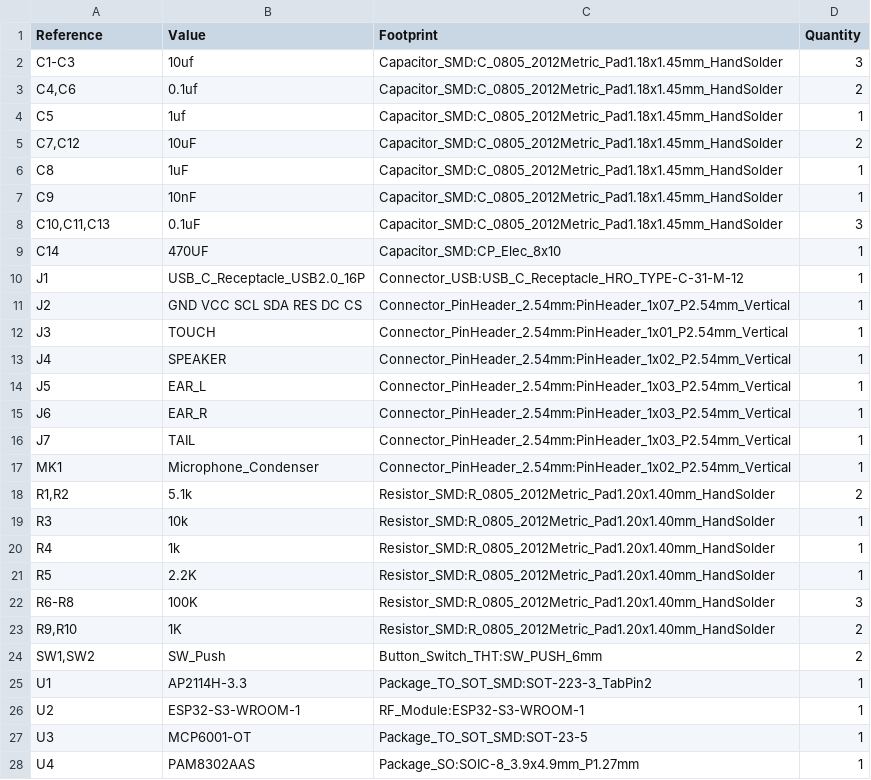
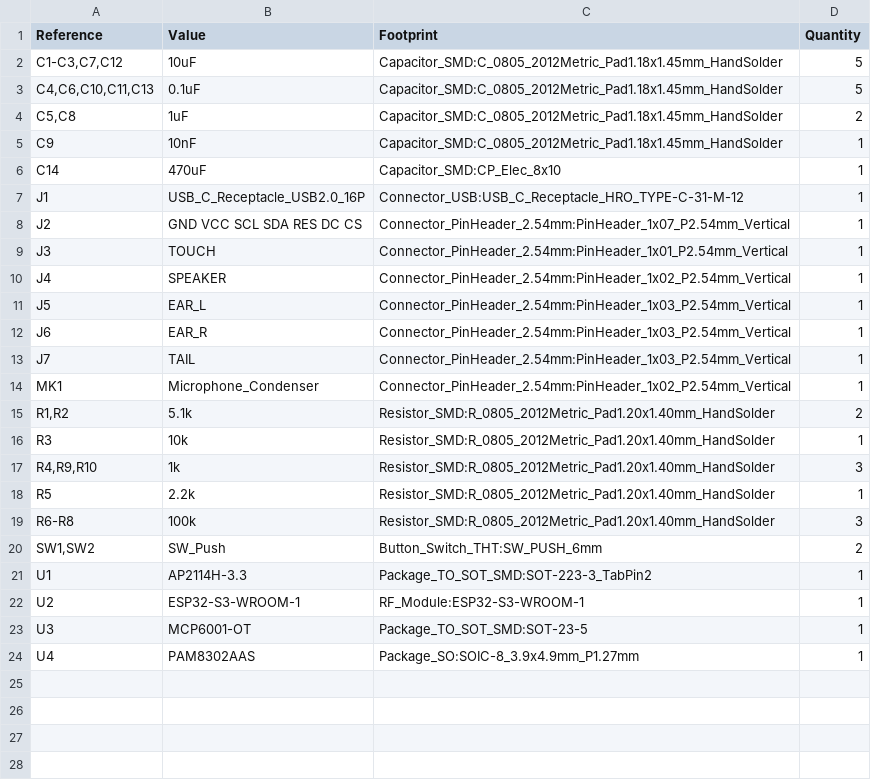
Before and after one commit to VGokulsai/bob-desk-cat, a CSV file: hardware/fab/bob-bom.csv, drawn as a sheet.

```diff
--- a/hardware/fab/bob-bom.csv
+++ b/hardware/fab/bob-bom.csv
@@ -1,10 +1,7 @@
 "Reference","Value","Footprint","Quantity"
-"C1-C3","10uf","Capacitor_SMD:C_0805_2012Metric_Pad1.18x1.45mm_HandSolder","3"
-"C4,C6","0.1uf","Capacitor_SMD:C_0805_2012Metric_Pad1.18x1.45mm_HandSolder","2"
-"C5","1uf","Capacitor_SMD:C_0805_2012Metric_Pad1.18x1.45mm_HandSolder","1"
-"C7,C12","10uF","Capacitor_SMD:C_0805_2012Metric_Pad1.18x1.45mm_HandSolder","2"
-"C8","1uF","Capacitor_SMD:C_0805_2012Metric_Pad1.18x1.45mm_HandSolder","1"
+"C1-C3,C7,C12","10uF","Capacitor_SMD:C_0805_2012Metric_Pad1.18x1.45mm_HandSolder","5"
+"C4,C6,C10,C11,C13","0.1uF","Capacitor_SMD:C_0805_2012Metric_Pad1.18x1.45mm_HandSolder","5"
+"C5,C8","1uF","Capacitor_SMD:C_0805_2012Metric_Pad1.18x1.45mm_HandSolder","2"
 "C9","10nF","Capacitor_SMD:C_0805_2012Metric_Pad1.18x1.45mm_HandSolder","1"
-"C10,C11,C13","0.1uF","Capacitor_SMD:C_0805_2012Metric_Pad1.18x1.45mm_HandSolder","3"
-"C14","470UF","Capacitor_SMD:CP_Elec_8x10","1"
+"C14","470uF","Capacitor_SMD:CP_Elec_8x10","1"
 "J1","USB_C_Receptacle_USB2.0_16P","Connector_USB:USB_C_Receptacle_HRO_TYPE-C-31-M-12","1"
@@ -19,6 +16,5 @@
 "R3","10k","Resistor_SMD:R_0805_2012Metric_Pad1.20x1.40mm_HandSolder","1"
-"R4","1k","Resistor_SMD:R_0805_2012Metric_Pad1.20x1.40mm_HandSolder","1"
-"R5","2.2K","Resistor_SMD:R_0805_2012Metric_Pad1.20x1.40mm_HandSolder","1"
-"R6-R8","100K","Resistor_SMD:R_0805_2012Metric_Pad1.20x1.40mm_HandSolder","3"
-"R9,R10","1K","Resistor_SMD:R_0805_2012Metric_Pad1.20x1.40mm_HandSolder","2"
+"R4,R9,R10","1k","Resistor_SMD:R_0805_2012Metric_Pad1.20x1.40mm_HandSolder","3"
+"R5","2.2k","Resistor_SMD:R_0805_2012Metric_Pad1.20x1.40mm_HandSolder","1"
+"R6-R8","100k","Resistor_SMD:R_0805_2012Metric_Pad1.20x1.40mm_HandSolder","3"
 "SW1,SW2","SW_Push","Button_Switch_THT:SW_PUSH_6mm","2"
```
Also changed, not shown: hardware/fab/bob-positions.csv, 8 other files.
